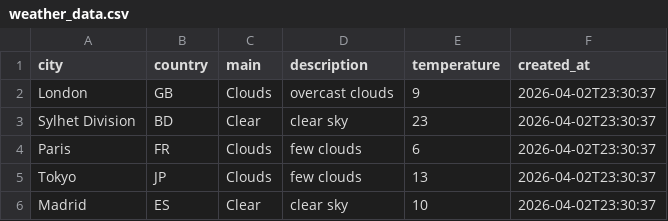
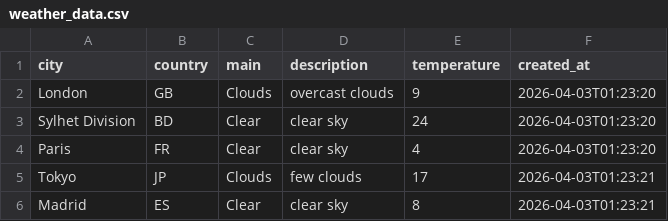
Before and after one commit to amzzz930/weather-api-integration, a CSV file: weather_data.csv, drawn as a sheet.

```diff
--- a/weather_data.csv
+++ b/weather_data.csv
@@ -1,6 +1,6 @@
 city,country,main,description,temperature,created_at
-London,GB,Clouds,overcast clouds,9,2026-04-02T23:30:37
-Sylhet Division,BD,Clear,clear sky,23,2026-04-02T23:30:37
-Paris,FR,Clouds,few clouds,6,2026-04-02T23:30:37
-Tokyo,JP,Clouds,few clouds,13,2026-04-02T23:30:37
-Madrid,ES,Clear,clear sky,10,2026-04-02T23:30:37
+London,GB,Clouds,overcast clouds,9,2026-04-03T01:23:20
+Sylhet Division,BD,Clear,clear sky,24,2026-04-03T01:23:20
+Paris,FR,Clear,clear sky,4,2026-04-03T01:23:20
+Tokyo,JP,Clouds,few clouds,17,2026-04-03T01:23:21
+Madrid,ES,Clear,clear sky,8,2026-04-03T01:23:21
```
